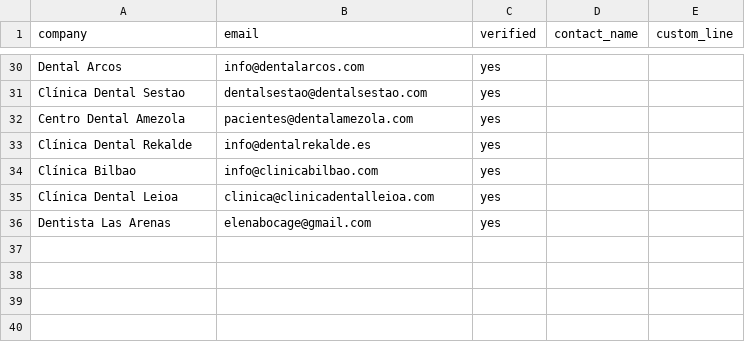
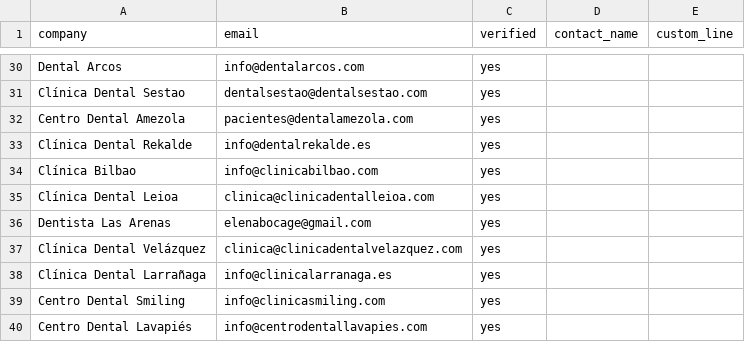
Before and after one commit to Eraldia/eraldia-web, a CSV file: tools/outreach-dentistas.csv, drawn as a sheet; only a part is shown, gaps mark what is left out.

```diff
--- a/tools/outreach-dentistas.csv
+++ b/tools/outreach-dentistas.csv
@@ -36 +36,5 @@ Clínica Dental Leioa,clinica@clinicadentalleioa.com,yes,,
 Dentista Las Arenas,elenabocage@gmail.com,yes,,
+Clínica Dental Velázquez,clinica@clinicadentalvelazquez.com,yes,,
+Clínica Dental Larrañaga,info@clinicalarranaga.es,yes,,
+Centro Dental Smiling,info@clinicasmiling.com,yes,,
+Centro Dental Lavapiés,info@centrodentallavapies.com,yes,,
```
Also changed, not shown: 3 other files.
